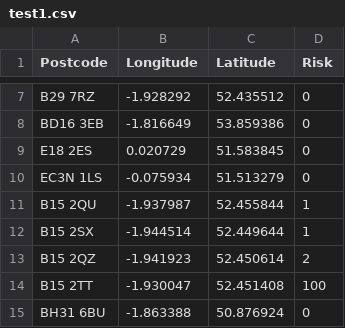
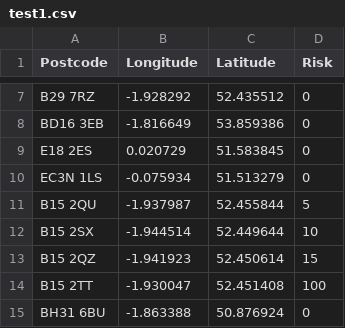
Before and after one commit to bmistry12/bhf-hackathon, a CSV file: data/test1.csv, drawn as a sheet; only a part is shown, gaps mark what is left out; the diff covers the shown part only.

```diff
--- a/data/test1.csv
+++ b/data/test1.csv
@@ -11,3 +11,3 @@ Postcode, Longitude, Latitude, Risk
- B15 2QU,-1.937987,52.455844,1
- B15 2SX,-1.944514,52.449644,1
- B15 2QZ,-1.941923,52.450614,2
+  B15 2QU,-1.937987,52.455844,5
+  B15 2SX,-1.944514,52.449644,10
+  B15 2QZ,-1.941923,52.450614,15
```
Also changed, not shown: 19 edited cells elsewhere in this file, data/test.csv, 1 other file.
